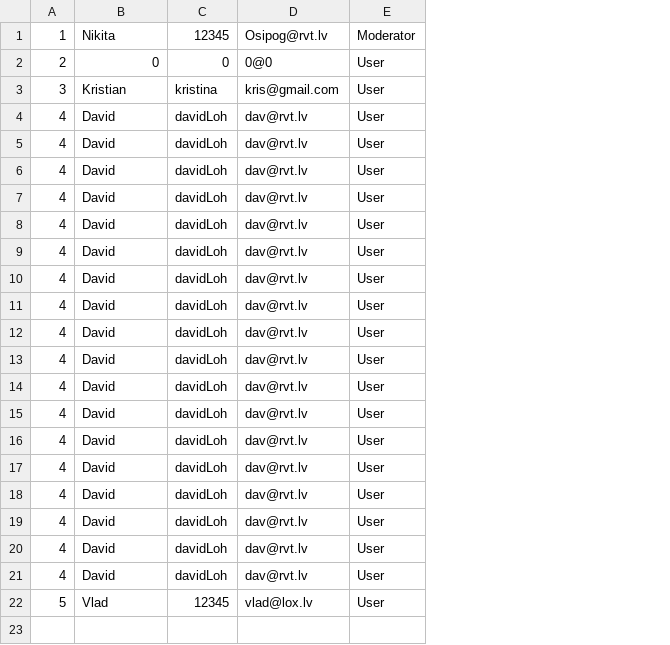
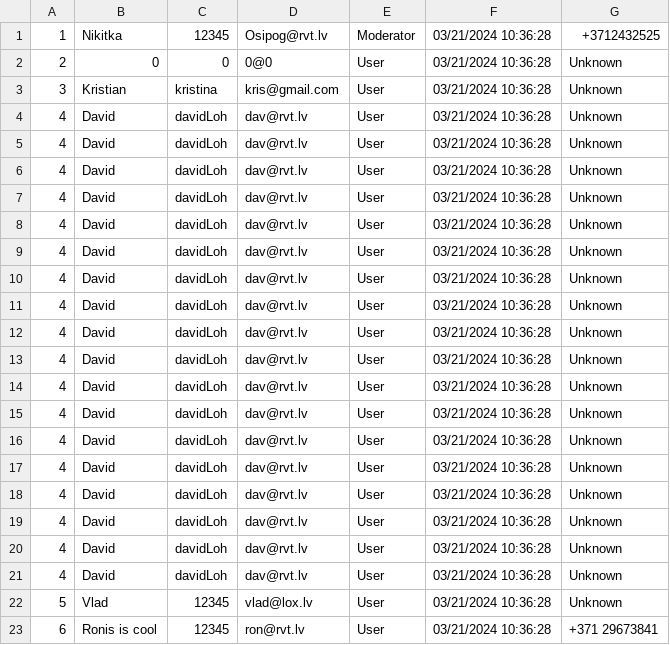
Before and after one commit to NikitkaOsipov/KrisNikShopProject, a CSV file: KrisNikShopProject/Components/Collections/Users.csv, drawn as a sheet; the diff names each change by its address in the sheet, - before the commit and + after, or states it on an @@ line.

```diff
--- a/KrisNikShopProject/Components/Collections/Users.csv
+++ b/KrisNikShopProject/Components/Collections/Users.csv
+column F, rows 1-22: all 03/21/2024 10:36:28
+column G, rows 1-22: +3712432525 | Unknown | Unknown | Unknown | Unknown | Unknown | Unknown | Unknown | Unknown | Unknown | Unknown | Unknown | Unknown | Unknown | Unknown | Unknown | Unknown | Unknown | Unknown | Unknown | Unknown | Unknown
-B1: Nikita
+B1: Nikitka
+row 23: 6 | Ronis is cool | 12345 | ron@rvt.lv | User | 03/21/2024 10:36:28 | +371 29673841
```
Also changed, not shown: 10 other files.
